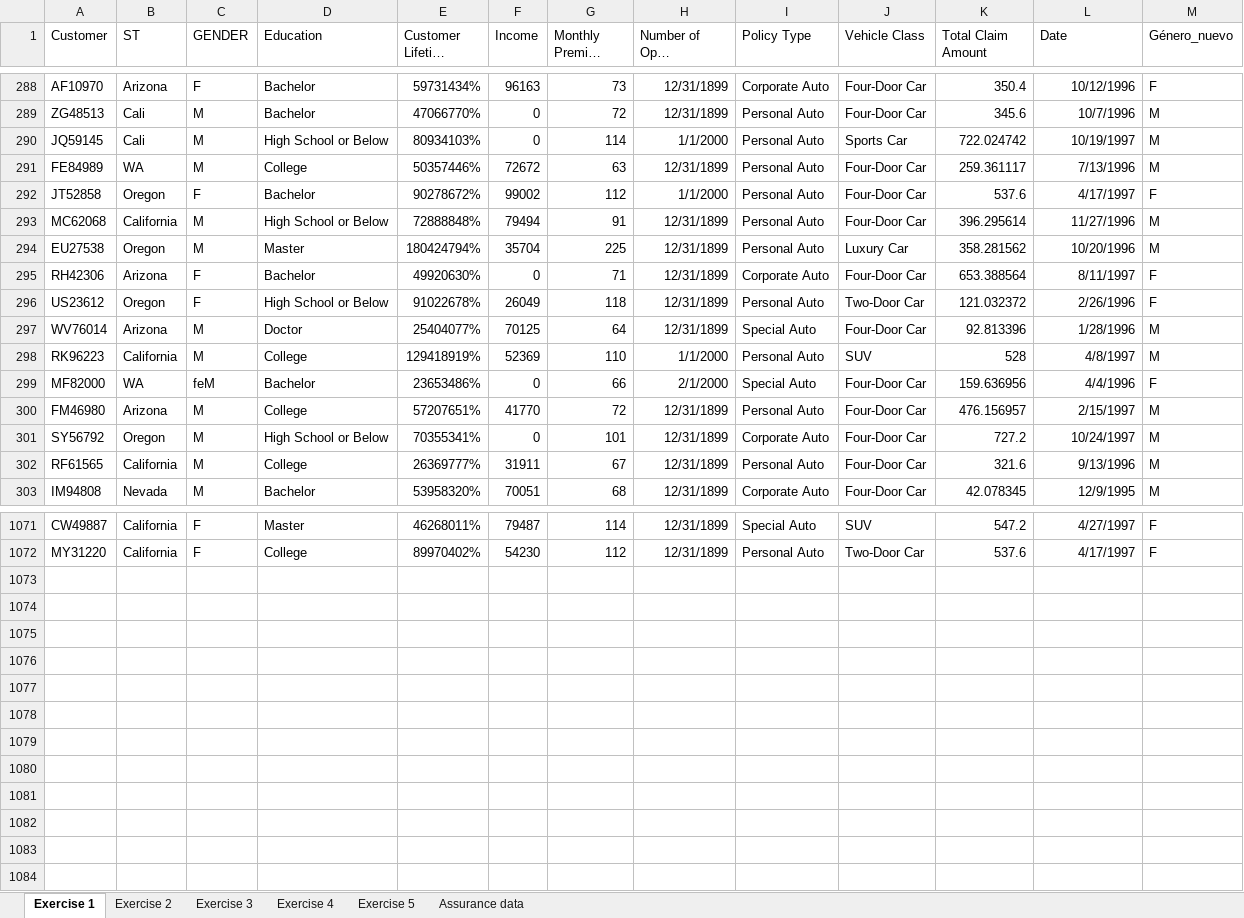
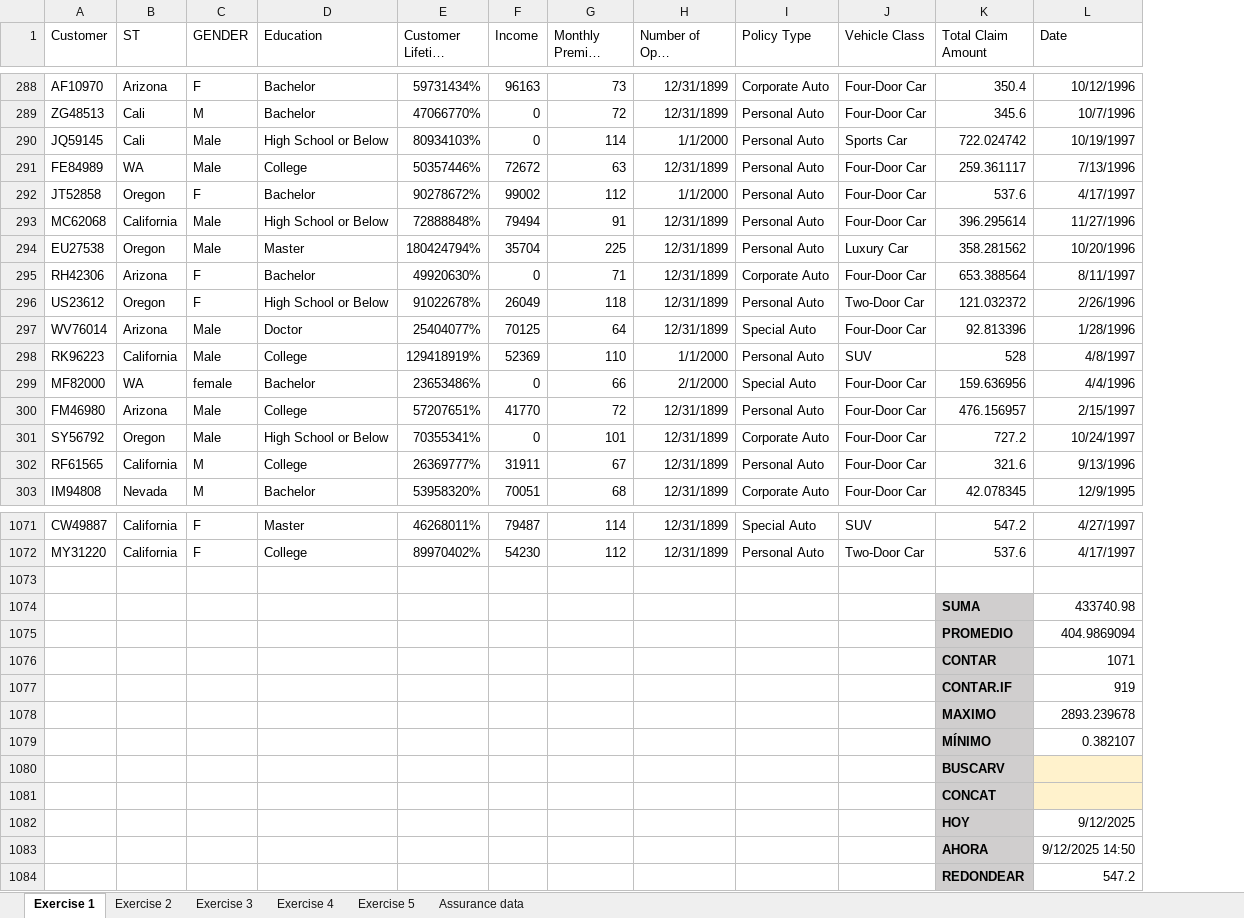
Before and after one commit to Esperisvila/Esperanza-Peris-Vila-Laboratorios-, an Excel workbook: Formula_EsperanzaPerisVila.xlsx, sheet Exercise 1, drawn as a sheet; only a part is shown, gaps mark what is left out; long unchanged cells end in …; values as stored, in another font and other column widths than the file's, no borders; removed rows and columns are numbered as before the commit, all else as after; the diff covers the shown part only; the diff names each change by its address in the sheet, - before the commit and + after, or states it on an @@ line.

```diff
--- a/Formula_EsperanzaPerisVila.xlsx (sheet Exercise 1)
+++ b/Formula_EsperanzaPerisVila.xlsx (sheet Exercise 1)
-column M (Género_nuevo), rows 288-303: F | M | M | M | F | M | M | F | F | M | M | F | M | M | M | M; rows 1071-1072: F | F
-C290:C291 (GENDER): M
+C290:C291 (GENDER): Male
-C293:C294 (GENDER): M
+C293:C294 (GENDER): Male
-C297:C298 (GENDER): M
+C297:C298 (GENDER): Male
-C299 (GENDER): feM
+C299 (GENDER): female
-C300:C301 (GENDER): M
+C300:C301 (GENDER): Male
+row 1073: (empty)
+row 1074:  |  |  |  |  |  |  |  |  |  | SUMA | 433740.98
+row 1075:  |  |  |  |  |  |  |  |  |  | PROMEDIO | 404.9869094
+row 1076:  |  |  |  |  |  |  |  |  |  | CONTAR | 1071
+row 1077:  |  |  |  |  |  |  |  |  |  | CONTAR.IF | 919
+row 1078:  |  |  |  |  |  |  |  |  |  | MAXIMO | 2893.239678
+row 1079:  |  |  |  |  |  |  |  |  |  | MÍNIMO | 0.382107
+row 1080:  |  |  |  |  |  |  |  |  |  | BUSCARV
+row 1081:  |  |  |  |  |  |  |  |  |  | CONCAT
+row 1082:  |  |  |  |  |  |  |  |  |  | HOY | 9/12/2025
+row 1083:  |  |  |  |  |  |  |  |  |  | AHORA | 9/12/2025 14:50
+row 1084:  |  |  |  |  |  |  |  |  |  | REDONDEAR | 547.2
```
Also changed, not shown: 58 edited cells elsewhere in this sheet, sheet Exercise 2, sheet Exercise 5, sheet Exercise 3, sheet Exercise 4.
